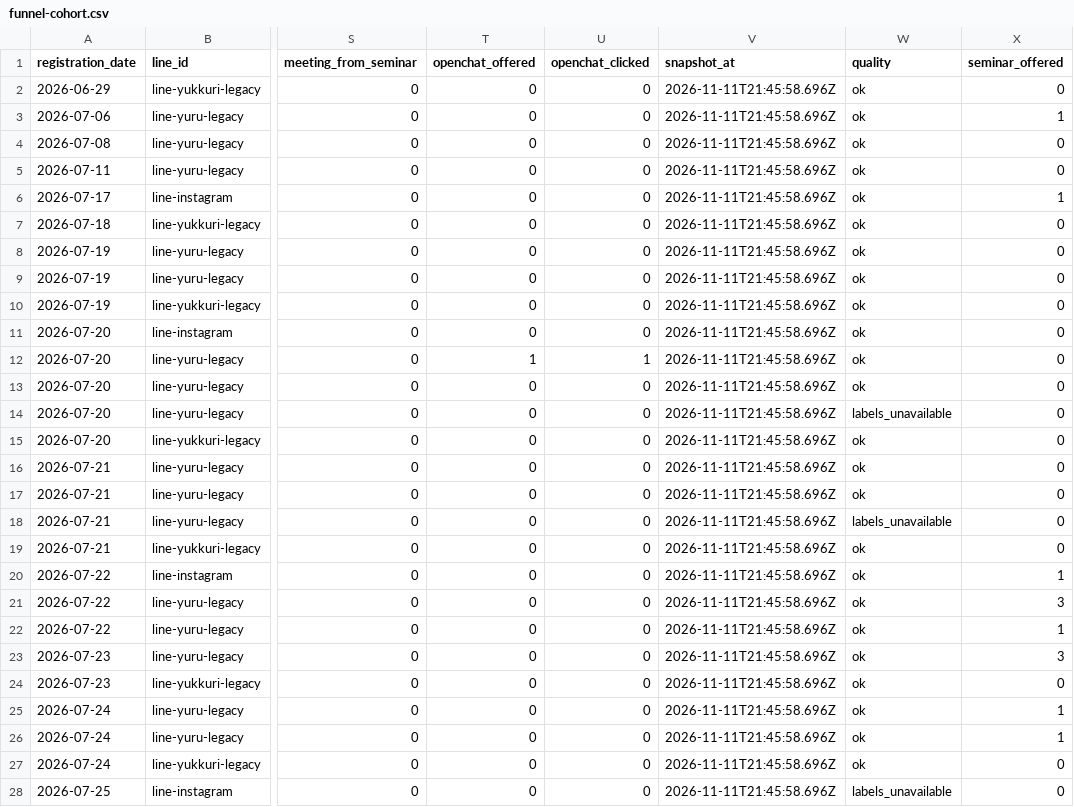
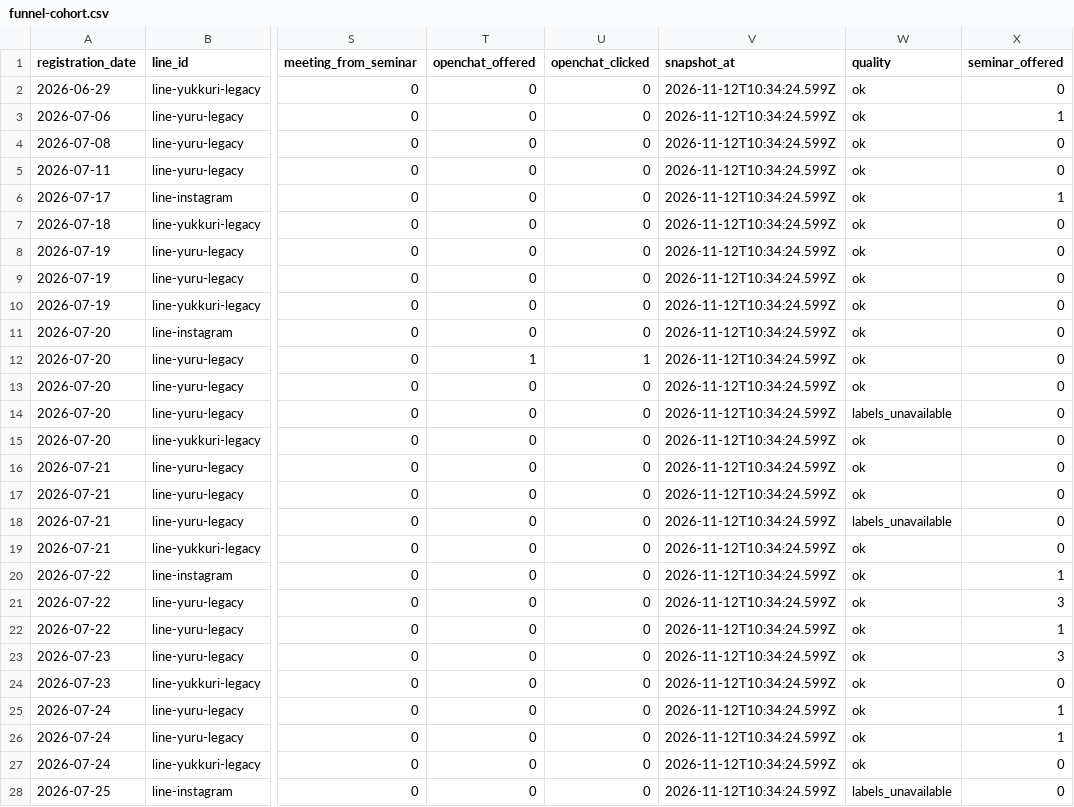
Before and after one commit to puuku0510/suya-youtube-line-dashboard, a CSV file: funnel-cohort.csv, drawn as a sheet; only a part is shown, gaps mark what is left out; the diff covers the shown part only; the diff names each change by its address in the sheet, - before the commit and + after, or states it on an @@ line.

Commit message:
Update dashboard data

```diff
--- a/funnel-cohort.csv
+++ b/funnel-cohort.csv
-V2:V28 (snapshot_at): 2026-11-11T21:45:58.696Z
+V2:V28 (snapshot_at): 2026-11-12T10:34:24.599Z
```
Also changed, not shown: 153 edited cells elsewhere in this file, funnel-current.csv, funnel-sync-health.csv, 1 other file.
